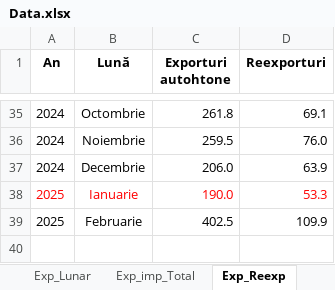
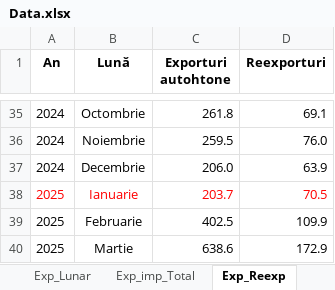
Before and after one commit to DanL1L/FrameworkData, an Excel workbook: data/Data.xlsx, sheet Exp_Reexp, drawn as a sheet; only a part is shown, gaps mark what is left out; values as stored, in another font and other column widths than the file's, no borders; the diff names each change by its address in the sheet, - before the commit and + after, or states it on an @@ line.

```diff
--- a/data/Data.xlsx (sheet Exp_Reexp)
+++ b/data/Data.xlsx (sheet Exp_Reexp)
-C38 (Exporturi autohtone): 190.0
+C38 (Exporturi autohtone): 203.7
-D38 (Reexporturi): 53.3
+D38 (Reexporturi): 70.5
+row 40: 2025 | Martie | 638.6 | 172.9
```
Also changed, not shown: sheet Start_Data, sheet Influenta_Import, sheet Influenta_Export, sheet Exp_imp_Total, sheet Exp_Lunar.
